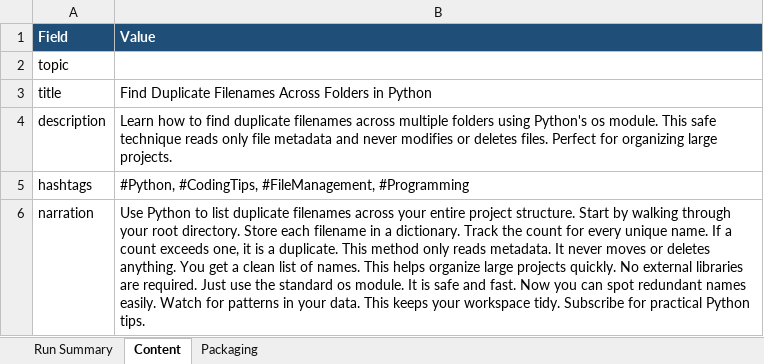
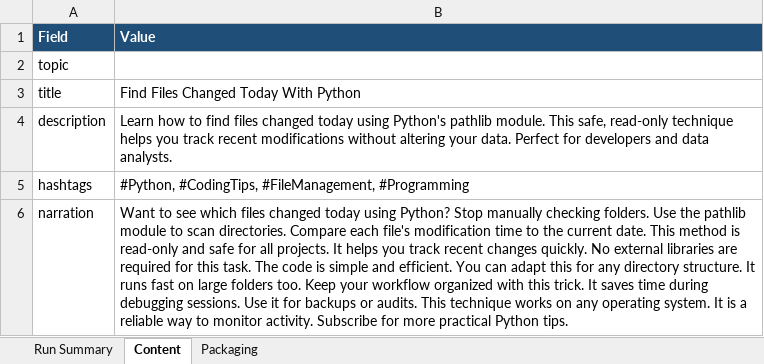
Before and after one commit to amalraj020-a11y/automated-YT-operations, an Excel workbook: reports/latest/amala-operations.xlsx, sheet Content, drawn as a sheet; values as stored, in another font and other column widths than the file's, no borders; the diff names each change by its address in the sheet, - before the commit and + after, or states it on an @@ line.

```diff
--- a/reports/latest/amala-operations.xlsx (sheet Content)
+++ b/reports/latest/amala-operations.xlsx (sheet Content)
-B3 (Value): Find Duplicate Filenames Across Folders in Python
+B3 (Value): Find Files Changed Today With Python
-B4 (Value): …to find duplicate filenames across multiple folders using Python's os module. This safe technique reads only file metadata and never modifies or deletes files. Perfect for organizing large projects.
+B4 (Value): …to find files changed today using Python's pathlib module. This safe, read-only technique helps you track recent modifications without altering your data. Perfect for developers and data analysts.
-B6 (Value): Use Python to list duplicate filenames across your entire project structure. Start by walking through your root directory. Store each filename in a dictionary. Track the count for every unique name. If a count exceeds one, it is a duplicate. This method only reads metadata. It never moves or deletes anything. You get a clean list of names. This helps organize large projects quickly. No external libraries are required. Just use the standard os module. It is safe and fast. Now you can spot redundant names easily. Watch for patterns in your data. This keeps your workspace tidy. Subscribe for practical Python…
+B6 (Value): Want to see which files changed today using Python? Stop manually checking folders. Use the pathlib module to scan directories. Compare each file's modification time to the current date. This method is read-only and safe for all projects. It helps you track recent changes quickly. No external libraries are required for this task. The code is simple and efficient. You can adapt this for any directory structure. It runs fast on large folders too. Keep your workflow organized with this trick. It saves time during debugging sessions. Use it for backups or audits. This technique works on any operating system. It is a reliable way to monitor activity. Subscribe for more practical Python…
```
Also changed, not shown: sheet Run Summary, sheet Packaging.
